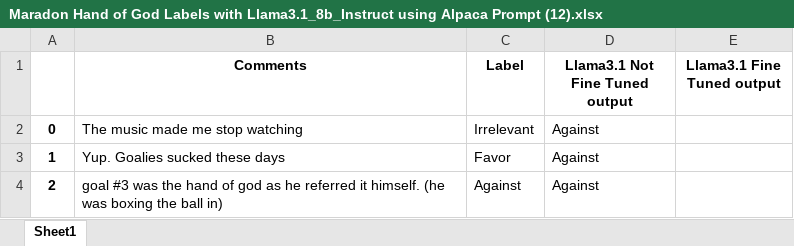
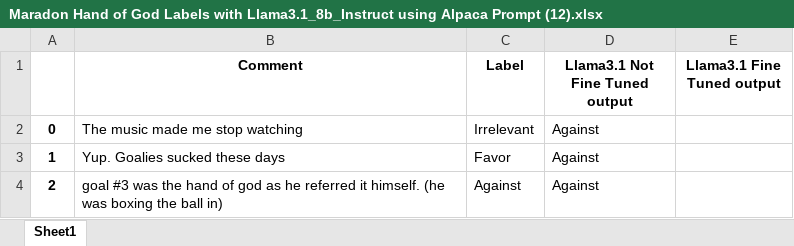
Before and after one commit to YuvrajSingh-mist/LLMsKnow, an Excel workbook: Maradon Hand of God Labels with Llama3.1_8b_Instruct using Alpaca Prompt (12).xlsx, sheet Sheet1, drawn as a sheet; only a part is shown; values as stored, in another font and other column widths than the file's, no borders; the diff names each change by its address in the sheet, - before the commit and + after, or states it on an @@ line.

Commit message:
Update Maradon Hand of God Labels dataset file

```diff
--- a/Maradon Hand of God Labels with Llama3.1_8b_Instruct using Alpaca Prompt (12).xlsx (sheet Sheet1)
+++ b/Maradon Hand of God Labels with Llama3.1_8b_Instruct using Alpaca Prompt (12).xlsx (sheet Sheet1)
-B1: Comments
+B1: Comment
```
